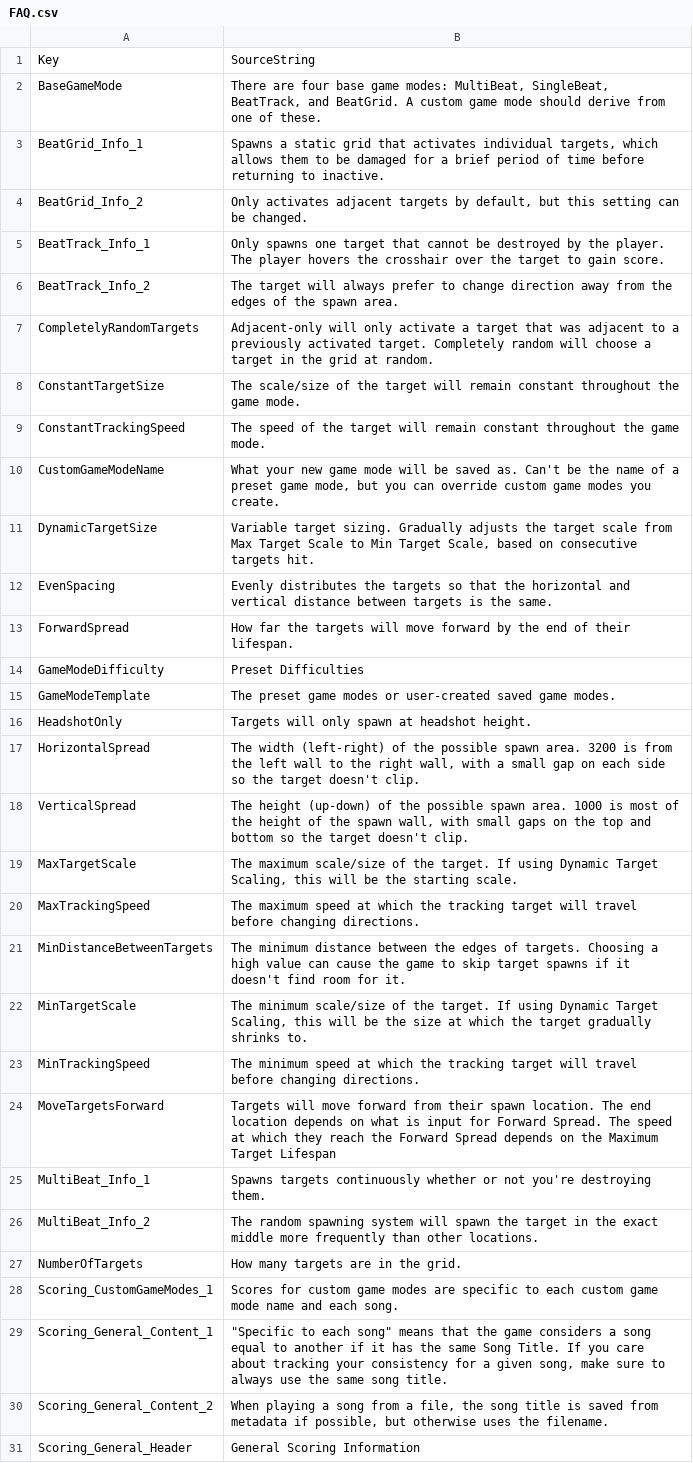
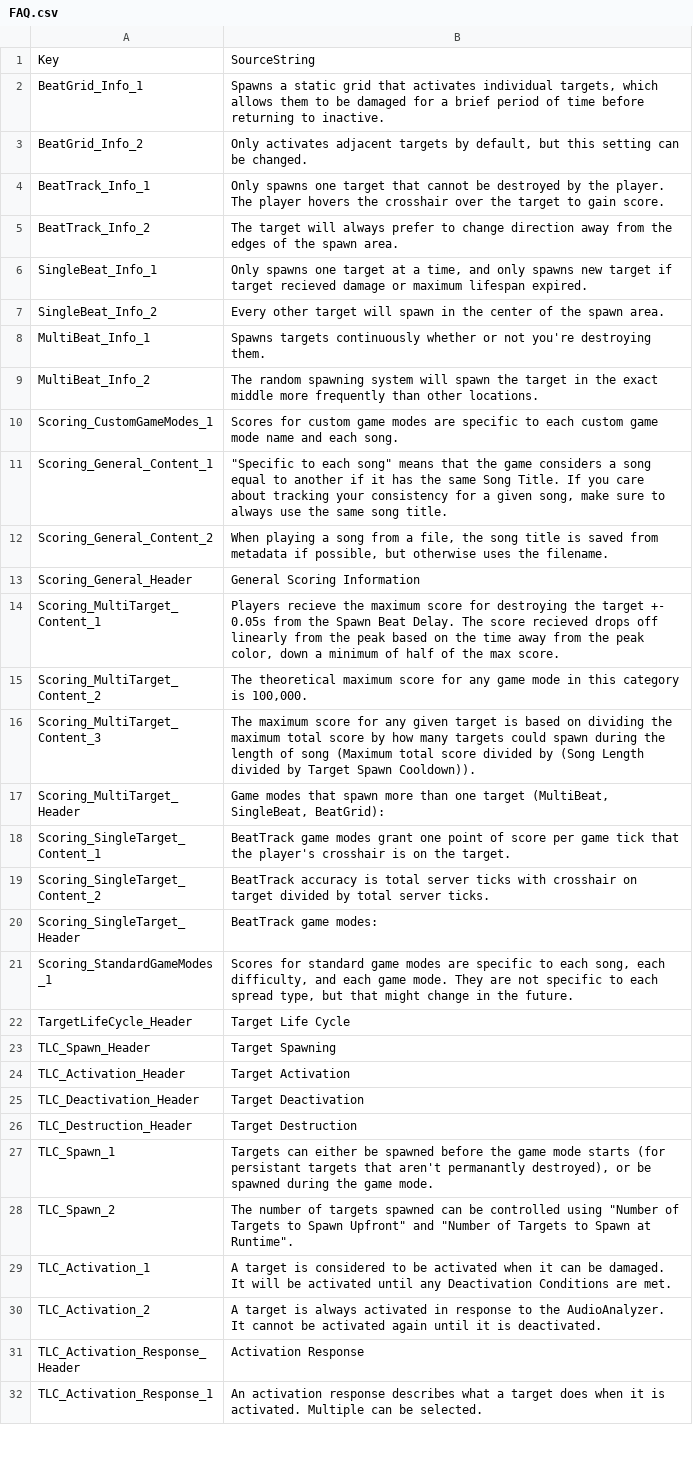
Before and after one commit to markoleptic/BeatShot, a CSV file: Content/NonAssets/FAQ.csv, drawn as a sheet; only a part is shown; the shorter side is filled out with more unchanged rows; the diff covers the shown part only.

```diff
--- a/Content/NonAssets/FAQ.csv
+++ b/Content/NonAssets/FAQ.csv
@@ -1,3 +1,2 @@
 Key,SourceString
-BaseGameMode,"There are four base game modes: MultiBeat, SingleBeat, BeatTrack, and BeatGrid. A custom game mode should derive from one of these."
 BeatGrid_Info_1,"Spawns a static grid that activates individual targets, which allows them to be damaged for a brief period of time before returning to inactive."
@@ -6,23 +5,6 @@ BeatTrack_Info_1,Only spawns one target that cannot be destroyed by the player.
 BeatTrack_Info_2,The target will always prefer to change direction away from the edges of the spawn area.
-CompletelyRandomTargets,Adjacent-only will only activate a target that was adjacent to a previously activated target. Completely random will choose a target in the grid at random.
-ConstantTargetSize,The scale/size of the target will remain constant throughout the game mode.
-ConstantTrackingSpeed,The speed of the target will remain constant throughout the game mode.
-CustomGameModeName,"What your new game mode will be saved as. Can't be the name of a preset game mode, but you can override custom game modes you create."
-DynamicTargetSize,"Variable target sizing. Gradually adjusts the target scale from Max Target Scale to Min Target Scale, based on consecutive targets hit."
-EvenSpacing,Evenly distributes the targets so that the horizontal and vertical distance between targets is the same.
-ForwardSpread,How far the targets will move forward by the end of their lifespan.
-GameModeDifficulty,Preset Difficulties
-GameModeTemplate,The preset game modes or user-created saved game modes.
-HeadshotOnly,Targets will only spawn at headshot height.
-HorizontalSpread,"The width (left-right) of the possible spawn area. 3200 is from the left wall to the right wall, with a small gap on each side so the target doesn't clip."
-VerticalSpread,"The height (up-down) of the possible spawn area. 1000 is most of the height of the spawn wall, with small gaps on the top and bottom so the target doesn't clip."
-MaxTargetScale,"The maximum scale/size of the target. If using Dynamic Target Scaling, this will be the starting scale."
-MaxTrackingSpeed,The maximum speed at which the tracking target will travel before changing directions.
-MinDistanceBetweenTargets,The minimum distance between the edges of targets. Choosing a high value can cause the game to skip target spawns if it doesn't find room for it.
-MinTargetScale,"The minimum scale/size of the target. If using Dynamic Target Scaling, this will be the size at which the target gradually shrinks to."
-MinTrackingSpeed,The minimum speed at which the tracking target will travel before changing directions.
-MoveTargetsForward,Targets will move forward from their spawn location. The end location depends on what is input for Forward Spread. The speed at which they reach the Forward Spread depends on the Maximum Target Lifespan
+SingleBeat_Info_1,"Only spawns one target at a time, and only spawns new target if target recieved damage or maximum lifespan expired."
+SingleBeat_Info_2,"Every other target will spawn in the center of the spawn area."
 MultiBeat_Info_1,Spawns targets continuously whether or not you're destroying them.
 MultiBeat_Info_2,The random spawning system will spawn the target in the exact middle more frequently than other locations.
-NumberOfTargets,How many targets are in the grid.
 Scoring_CustomGameModes_1,Scores for custom game modes are specific to each custom game mode name and each song.
```
Also changed, not shown: 14 removed rows elsewhere in this file, Content/NonAssets/Tooltips.csv, 3 other files.
